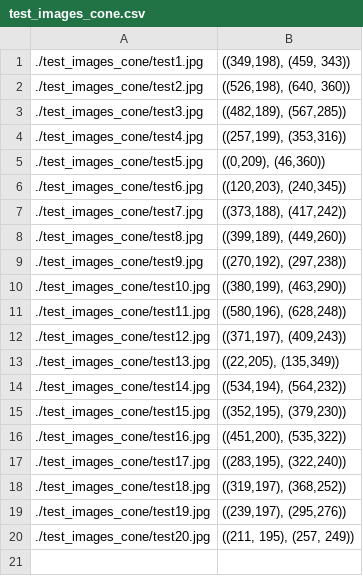
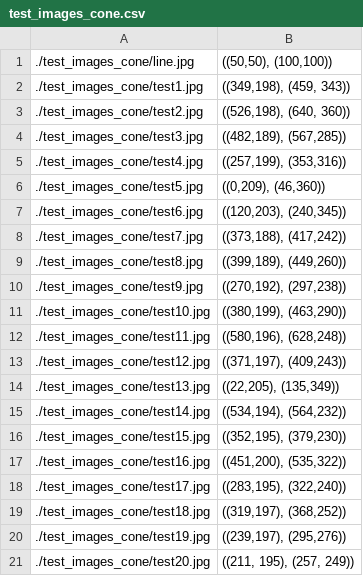
Before and after one commit to rss2022-13/visual_servoing, a CSV file: scripts/computer_vision/test_images_cone/test_images_cone.csv, drawn as a sheet.

Commit message:
test line

```diff
--- a/scripts/computer_vision/test_images_cone/test_images_cone.csv
+++ b/scripts/computer_vision/test_images_cone/test_images_cone.csv
@@ -1 +1,2 @@
+./test_images_cone/line.jpg,"((50,50), (100,100))"
 ./test_images_cone/test1.jpg,"((349,198), (459, 343))"
```
Also changed, not shown: 7 other files.
